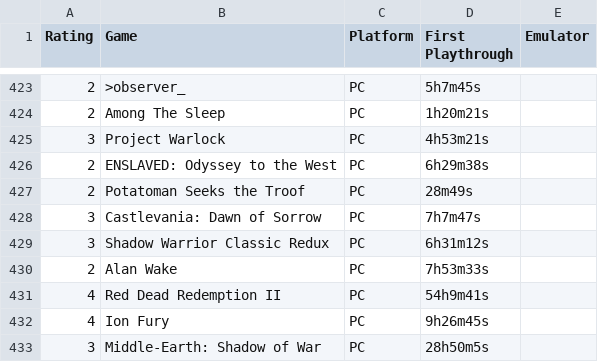
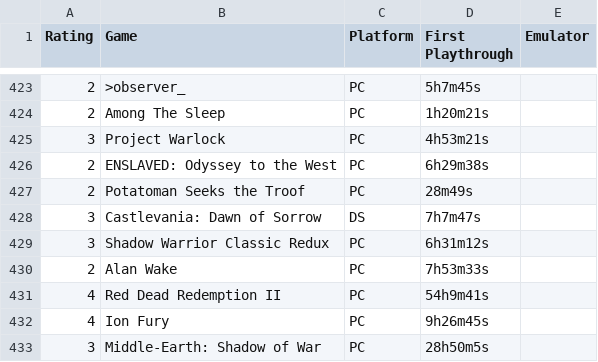
Before and after one commit to m-e-l-b-o/The-List, a CSV file: list.csv, drawn as a sheet; only a part is shown, gaps mark what is left out; the diff covers the shown part only.

```diff
--- a/list.csv
+++ b/list.csv
@@ -427,3 +427,3 @@
 2,Potatoman Seeks the Troof,PC,28m49s
-3,Castlevania: Dawn of Sorrow,PC,7h7m47s
+3,Castlevania: Dawn of Sorrow,DS,7h7m47s
 3,Shadow Warrior Classic Redux,PC,6h31m12s
```
Also changed, not shown: 6 added rows and 6 edited cells elsewhere in this file.
